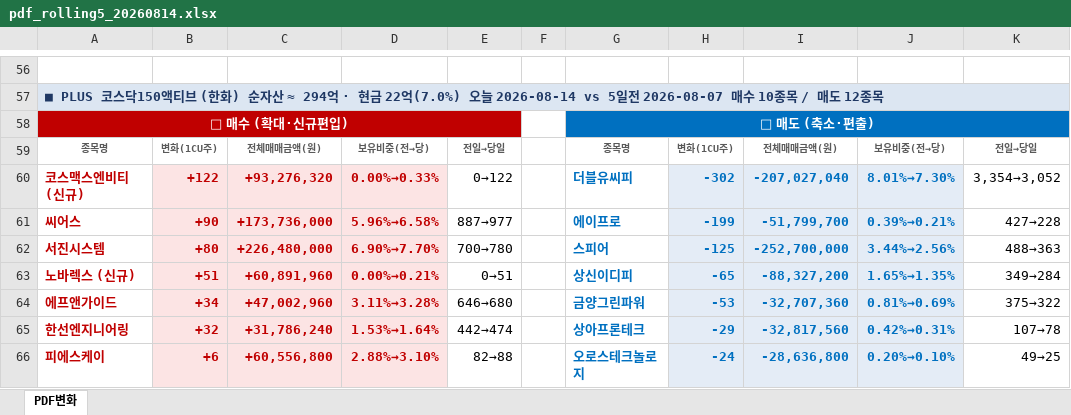
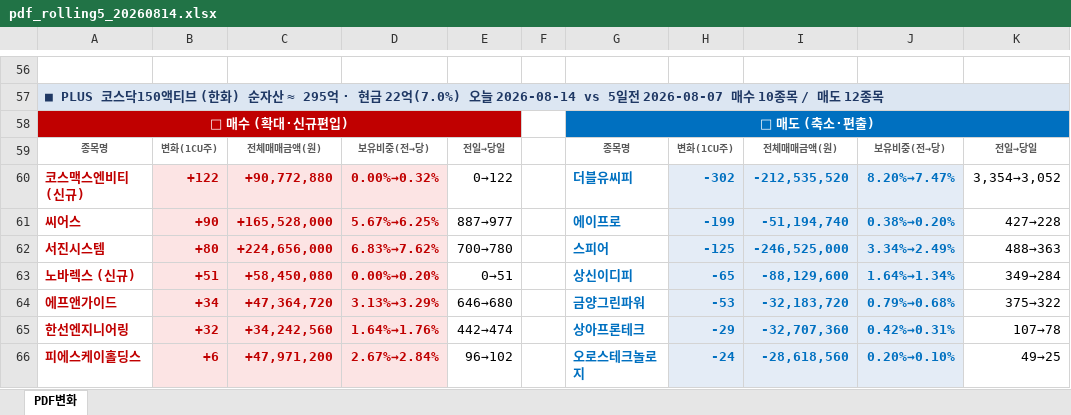
Before and after one commit to unrevr15/etf-reports, an Excel workbook: reports/pdf_rolling5_20260814.xlsx, sheet PDF변화, drawn as a sheet; only a part is shown, gaps mark what is left out; values as stored, in another font and other column widths than the file's, no borders; the diff covers the shown part only; the diff names each change by its address in the sheet, - before the commit and + after, or states it on an @@ line.

```diff
--- a/reports/pdf_rolling5_20260814.xlsx (sheet PDF변화)
+++ b/reports/pdf_rolling5_20260814.xlsx (sheet PDF변화)
-A57: …자산 ≈ 294억 · 현…
+A57: …자산 ≈ 295억 · 현…
-C60: +93,276,320
+C60: +90,772,880
-D60: 0.00%→0.33%
+D60: 0.00%→0.32%
-I60: -207,027,040
+I60: -212,535,520
-J60: 8.01%→7.30%
+J60: 8.20%→7.47%
-C61: +173,736,000
+C61: +165,528,000
-D61: 5.96%→6.58%
+D61: 5.67%→6.25%
-I61: -51,799,700
+I61: -51,194,740
-J61: 0.39%→0.21%
+J61: 0.38%→0.20%
-C62: +226,480,000
+C62: +224,656,000
-D62: 6.90%→7.70%
+D62: 6.83%→7.62%
-I62: -252,700,000
+I62: -246,525,000
-J62: 3.44%→2.56%
+J62: 3.34%→2.49%
-C63: +60,891,960
+C63: +58,450,080
-D63: 0.00%→0.21%
+D63: 0.00%→0.20%
-I63: -88,327,200
+I63: -88,129,600
-J63: 1.65%→1.35%
+J63: 1.64%→1.34%
-C64: +47,002,960
+C64: +47,364,720
-D64: 3.11%→3.28%
+D64: 3.13%→3.29%
-I64: -32,707,360
+I64: -32,183,720
-J64: 0.81%→0.69%
+J64: 0.79%→0.68%
-C65: +31,786,240
+C65: +34,242,560
-D65: 1.53%→1.64%
+D65: 1.64%→1.76%
-I65: -32,817,560
+I65: -32,707,360
-A66: 피에스케이
+A66: 피에스케이홀딩스
-C66: +60,556,800
+C66: +47,971,200
-D66: 2.88%→3.10%
+D66: 2.67%→2.84%
-E66: 82→88
+E66: 96→102
-I66: -28,636,800
+I66: -28,618,560
```
Also changed, not shown: 93 edited cells elsewhere in this sheet, reports/pdf_change_20260814.xlsx, reports/pdf_weekly_20260814.xlsx, 3 other files.
